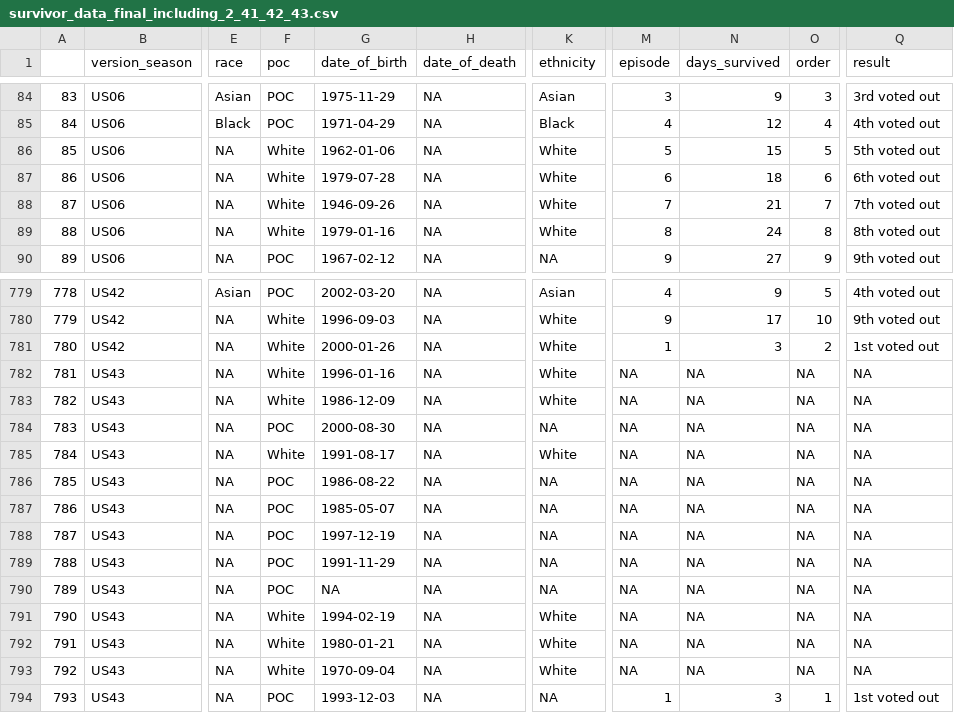
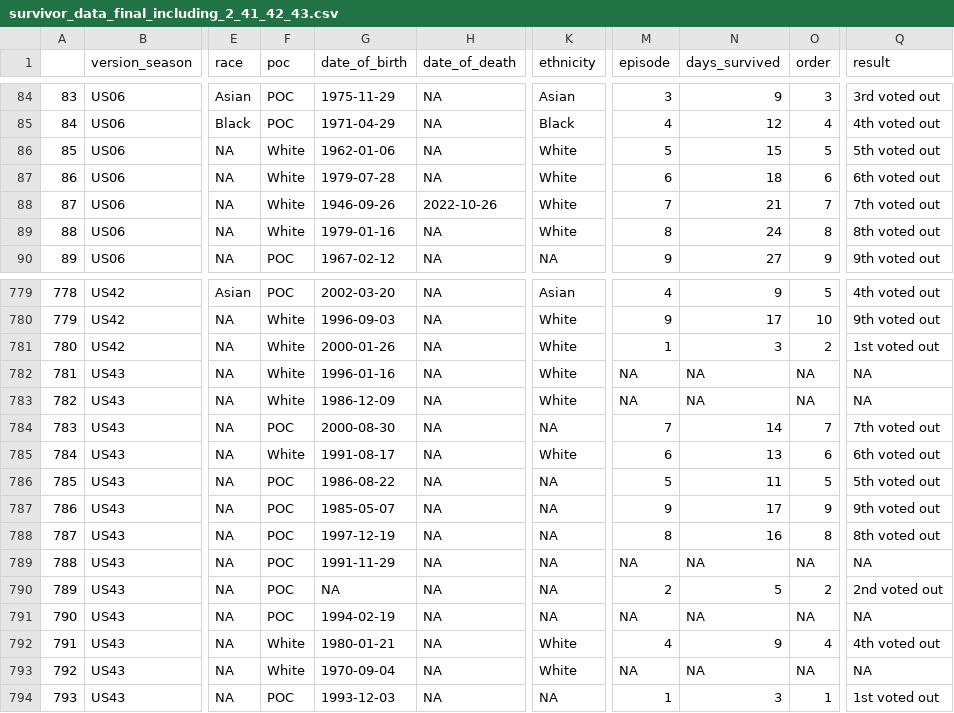
Before and after one commit to enp2116/p8105_final_project_enp_si_fir_yh, a CSV file: data/survivor_data_final_including_2_41_42_43.csv, drawn as a sheet; only a part is shown, gaps mark what is left out; the diff covers the shown part only; the diff names each change by its address in the sheet, - before the commit and + after, or states it on an @@ line.

```diff
--- a/data/survivor_data_final_including_2_41_42_43.csv
+++ b/data/survivor_data_final_including_2_41_42_43.csv
-H88 (date_of_death): NA
+H88 (date_of_death): 2022-10-26
-M784 (episode): NA
+M784 (episode): 7
-N784 (days_survived): NA
+N784 (days_survived): 14
-O784 (order): NA
+O784 (order): 7
-Q784 (result): NA
+Q784 (result): 7th voted out
-M785 (episode): NA
+M785 (episode): 6
-N785 (days_survived): NA
+N785 (days_survived): 13
-O785 (order): NA
+O785 (order): 6
-Q785 (result): NA
+Q785 (result): 6th voted out
-M786 (episode): NA
+M786 (episode): 5
-N786 (days_survived): NA
+N786 (days_survived): 11
-O786 (order): NA
+O786 (order): 5
-Q786 (result): NA
+Q786 (result): 5th voted out
-M787 (episode): NA
+M787 (episode): 9
-N787 (days_survived): NA
+N787 (days_survived): 17
-O787 (order): NA
+O787 (order): 9
-Q787 (result): NA
+Q787 (result): 9th voted out
-M788 (episode): NA
+M788 (episode): 8
-N788 (days_survived): NA
+N788 (days_survived): 16
-O788 (order): NA
+O788 (order): 8
-Q788 (result): NA
+Q788 (result): 8th voted out
-M790 (episode): NA
+M790 (episode): 2
-N790 (days_survived): NA
+N790 (days_survived): 5
-O790 (order): NA
+O790 (order): 2
-Q790 (result): NA
+Q790 (result): 2nd voted out
-F791 (poc): White
+F791 (poc): POC
-K791 (ethnicity): White
+K791 (ethnicity): NA
-M792 (episode): NA
+M792 (episode): 4
-N792 (days_survived): NA
+N792 (days_survived): 9
-O792 (order): NA
+O792 (order): 4
-Q792 (result): NA
+Q792 (result): 4th voted out
```
Also changed, not shown: 132 edited cells elsewhere in this file, data/survivor_data_final.csv.
